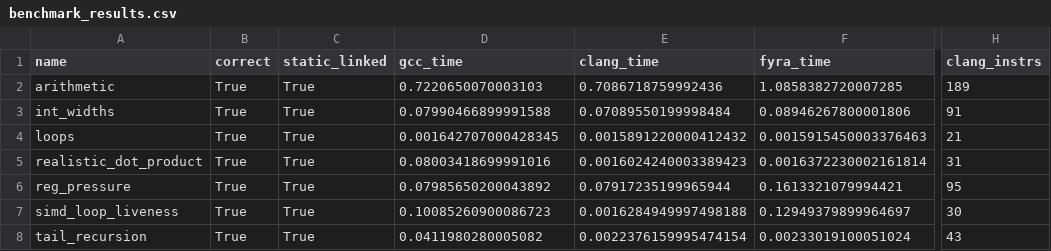
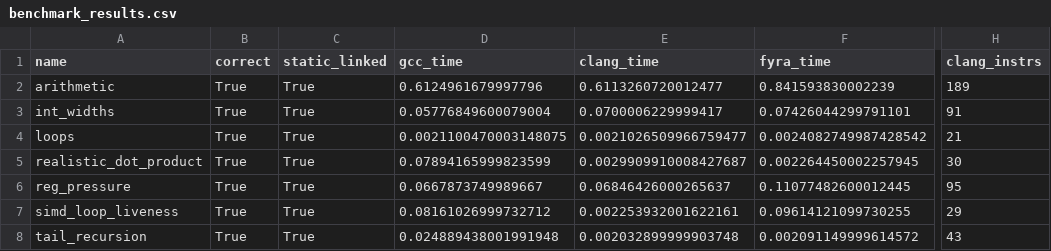
Before and after one commit to netesy/fyra, a CSV file: benchmarks/benchmark_results.csv, drawn as a sheet; only a part is shown, gaps mark what is left out; the diff names each change by its address in the sheet, - before the commit and + after, or states it on an @@ line.

```diff
--- a/benchmarks/benchmark_results.csv
+++ b/benchmarks/benchmark_results.csv
-D2 (gcc_time): 0.7220650070003103
+D2 (gcc_time): 0.6124961679997796
-E2 (clang_time): 0.7086718759992436
+E2 (clang_time): 0.6113260720012477
-F2 (fyra_time): 1.0858382720007285
+F2 (fyra_time): 0.841593830002239
-D3 (gcc_time): 0.07990466899991588
+D3 (gcc_time): 0.05776849600079004
-E3 (clang_time): 0.07089550199998484
+E3 (clang_time): 0.0700006229999417
-F3 (fyra_time): 0.08946267800001806
+F3 (fyra_time): 0.07426044299791101
-D4 (gcc_time): 0.001642707000428345
+D4 (gcc_time): 0.0021100470003148075
-E4 (clang_time): 0.0015891220000412432
+E4 (clang_time): 0.0021026509966759477
-F4 (fyra_time): 0.0015915450003376463
+F4 (fyra_time): 0.0024082749987428542
-D5 (gcc_time): 0.08003418699991016
+D5 (gcc_time): 0.07894165999823599
-E5 (clang_time): 0.0016024240003389423
+E5 (clang_time): 0.0029909910008427687
-F5 (fyra_time): 0.0016372230002161814
+F5 (fyra_time): 0.002264450002257945
-H5 (clang_instrs): 31
+H5 (clang_instrs): 30
-D6 (gcc_time): 0.07985650200043892
+D6 (gcc_time): 0.0667873749989667
-E6 (clang_time): 0.07917235199965944
+E6 (clang_time): 0.06846426000265637
-F6 (fyra_time): 0.1613321079994421
+F6 (fyra_time): 0.11077482600012445
-D7 (gcc_time): 0.10085260900086723
+D7 (gcc_time): 0.08161026999732712
-E7 (clang_time): 0.0016284949997498188
+E7 (clang_time): 0.002253932001622161
-F7 (fyra_time): 0.12949379899964697
+F7 (fyra_time): 0.09614121099730255
-H7 (clang_instrs): 30
+H7 (clang_instrs): 29
-D8 (gcc_time): 0.0411980280005082
+D8 (gcc_time): 0.024889438001991948
-E8 (clang_time): 0.0022376159995474154
+E8 (clang_time): 0.002032899999903748
-F8 (fyra_time): 0.00233019100051024
+F8 (fyra_time): 0.002091149999614572
```
Also changed, not shown: 14 other files.
